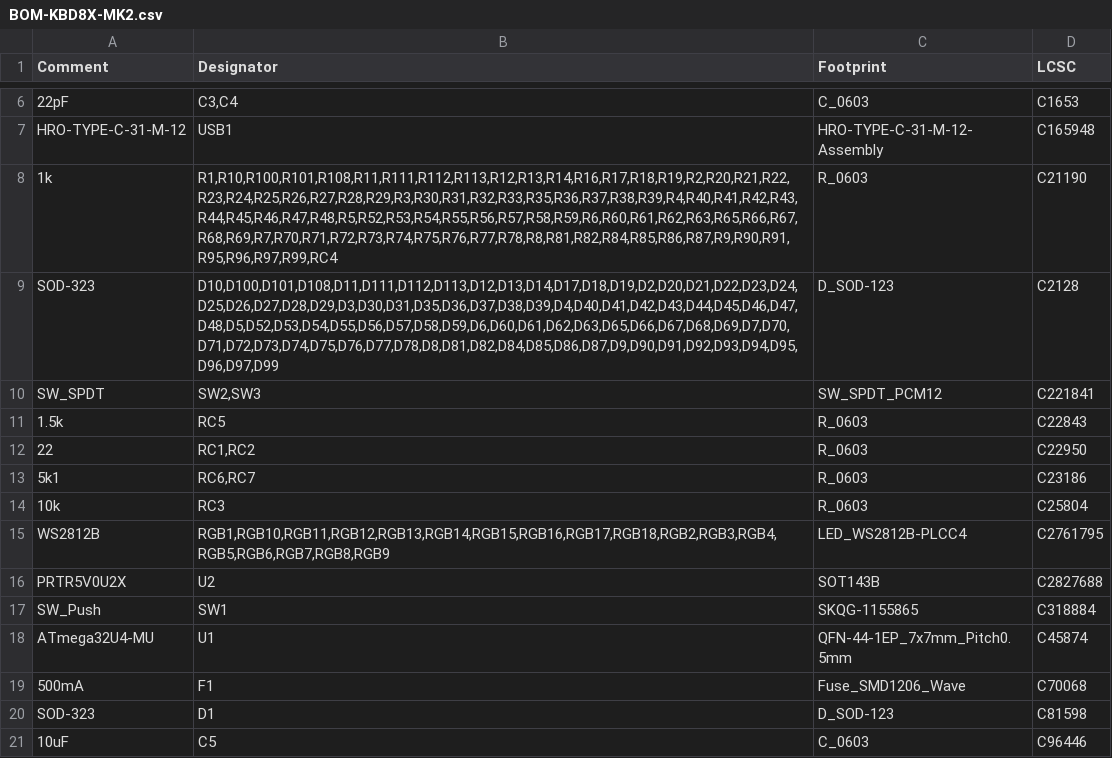
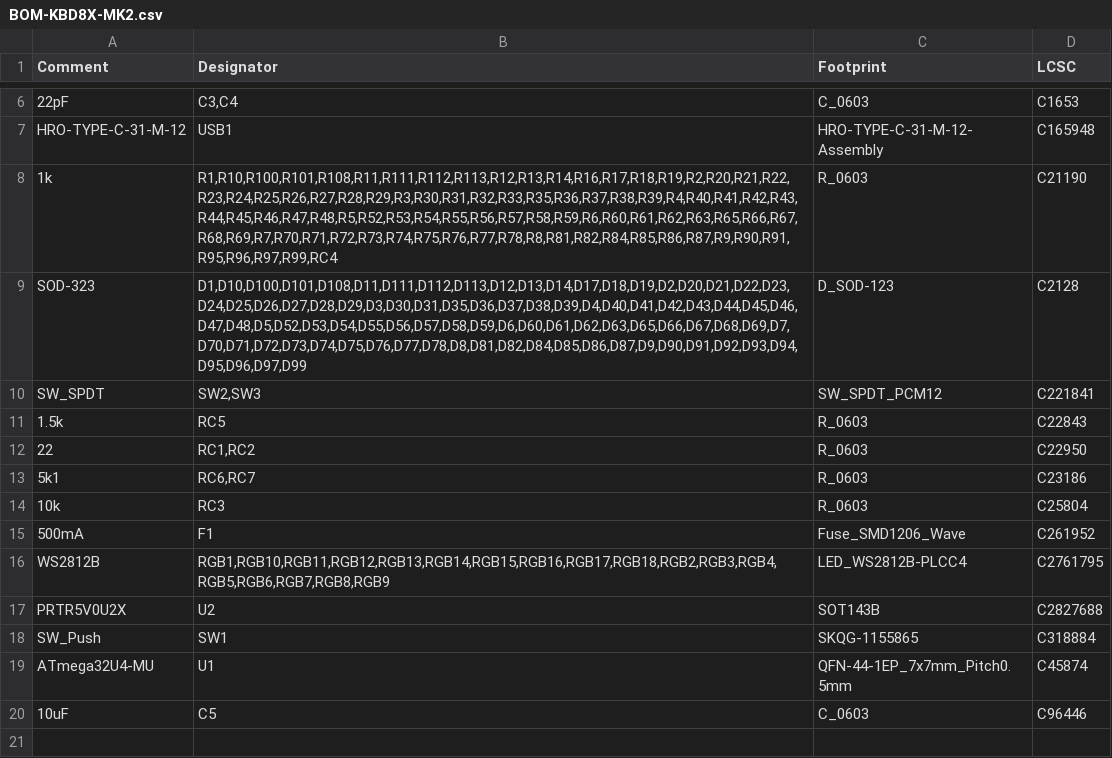
Before and after one commit to Razerban/KBD8X-MKII-PCB, a CSV file: jlcpcb/assembly/BOM-KBD8X-MK2.csv, drawn as a sheet; only a part is shown, gaps mark what is left out.

```diff
--- a/jlcpcb/assembly/BOM-KBD8X-MK2.csv
+++ b/jlcpcb/assembly/BOM-KBD8X-MK2.csv
@@ -8,3 +8,3 @@ HRO-TYPE-C-31-M-12,USB1,HRO-TYPE-C-31-M-12-Assembly,C165948
 1k,"R1,R10,R100,R101,R108,R11,R111,R112,R113,R12,R13,R14,R16,R17,R18,R19,R2,R20,R21,R22,R23,R24,R25,R26,R27,R28,R29,R3,R30,R31,R32,R33,R35,R36,R37,R38,R39,R4,R40,R41,R42,R43,R44,R45,R46,R47,R48,R5,R52,R53,R54,R55,R56,R57,R58,R59,R6,R60,R61,R62,R63,R65,R66,R67,R68,R69,R7,R70,R71,R72,R73,R74,R75,R76,R77,R78,R8,R81,R82,R84,R85,R86,R87,R9,R90,R91,R95,R96,R97,R99,RC4",R_0603,C21190
-SOD-323,"D10,D100,D101,D108,D11,D111,D112,D113,D12,D13,D14,D17,D18,D19,D2,D20,D21,D22,D23,D24,D25,D26,D27,D28,D29,D3,D30,D31,D35,D36,D37,D38,D39,D4,D40,D41,D42,D43,D44,D45,D46,D47,D48,D5,D52,D53,D54,D55,D56,D57,D58,D59,D6,D60,D61,D62,D63,D65,D66,D67,D68,D69,D7,D70,D71,D72,D73,D74,D75,D76,D77,D78,D8,D81,D82,D84,D85,D86,D87,D9,D90,D91,D92,D93,D94,D95,D96,D97,D99",D_SOD-123,C2128
+SOD-323,"D1,D10,D100,D101,D108,D11,D111,D112,D113,D12,D13,D14,D17,D18,D19,D2,D20,D21,D22,D23,D24,D25,D26,D27,D28,D29,D3,D30,D31,D35,D36,D37,D38,D39,D4,D40,D41,D42,D43,D44,D45,D46,D47,D48,D5,D52,D53,D54,D55,D56,D57,D58,D59,D6,D60,D61,D62,D63,D65,D66,D67,D68,D69,D7,D70,D71,D72,D73,D74,D75,D76,D77,D78,D8,D81,D82,D84,D85,D86,D87,D9,D90,D91,D92,D93,D94,D95,D96,D97,D99",D_SOD-123,C2128
 SW_SPDT,"SW2,SW3",SW_SPDT_PCM12,C221841
@@ -14,2 +14,3 @@ SW_SPDT,"SW2,SW3",SW_SPDT_PCM12,C221841
 10k,RC3,R_0603,C25804
+500mA,F1,Fuse_SMD1206_Wave,C261952
 WS2812B,"RGB1,RGB10,RGB11,RGB12,RGB13,RGB14,RGB15,RGB16,RGB17,RGB18,RGB2,RGB3,RGB4,RGB5,RGB6,RGB7,RGB8,RGB9",LED_WS2812B-PLCC4,C2761795
@@ -18,4 +19,2 @@ SW_Push,SW1,SKQG-1155865,C318884
 ATmega32U4-MU,U1,QFN-44-1EP_7x7mm_Pitch0.5mm,C45874
-500mA,F1,Fuse_SMD1206_Wave,C70068
-SOD-323,D1,D_SOD-123,C81598
 10uF,C5,C_0603,C96446
```
Also changed, not shown: 18 other files.
